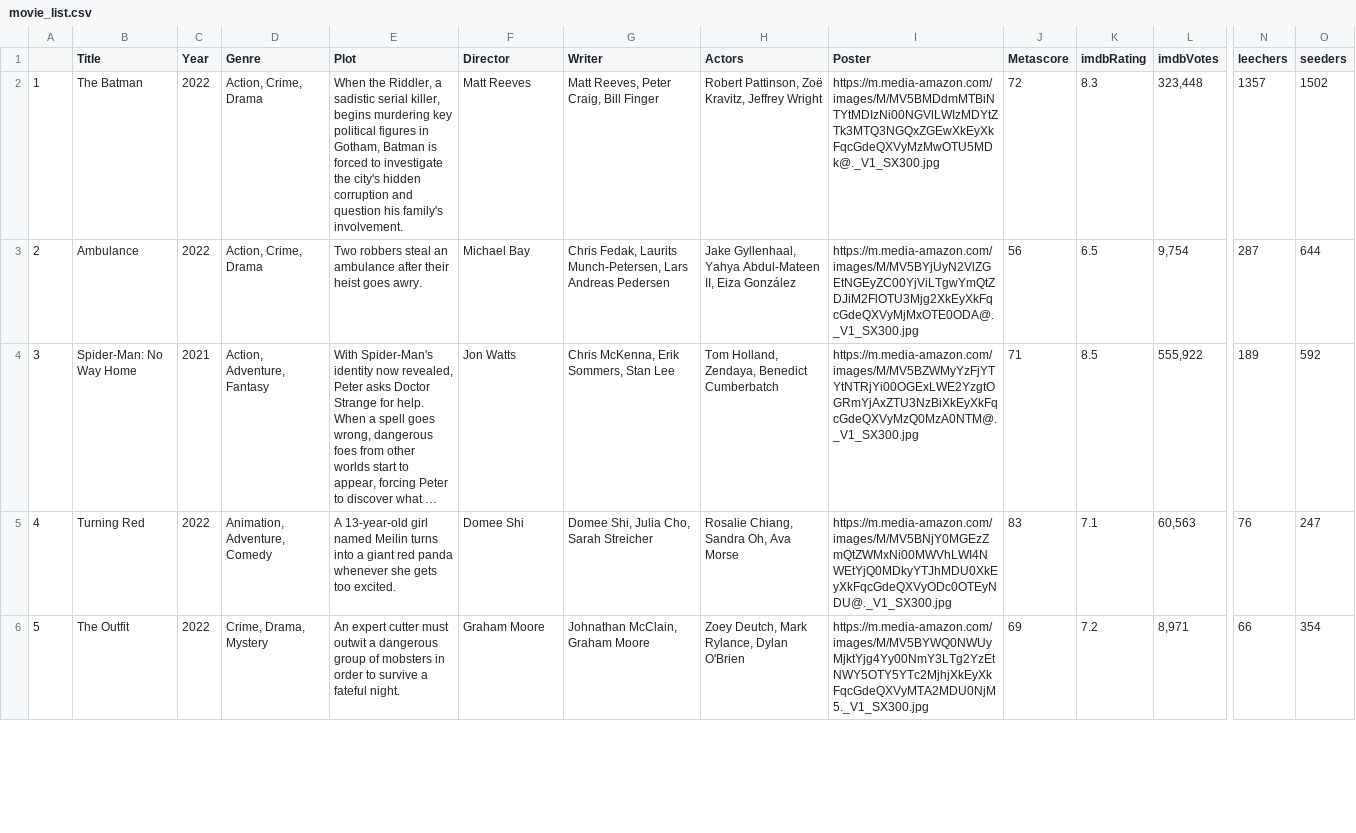
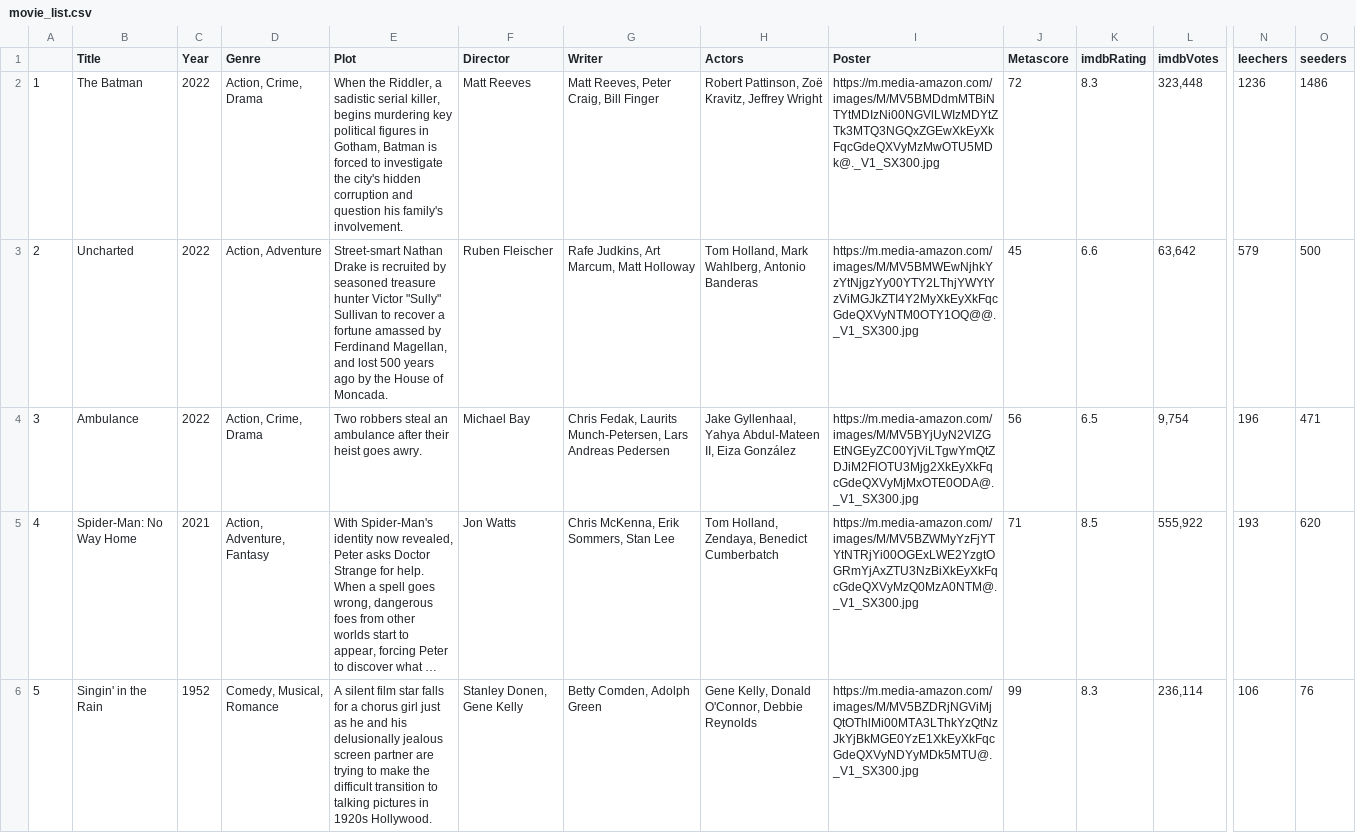
Before and after one commit to ErezWeiss1/Trending_Movies, a CSV file: data/movie_list.csv, drawn as a sheet; only a part is shown, gaps mark what is left out; long unchanged cells end in …; removed rows and columns are numbered as before the commit, all else as after; rows hold the shown columns only; the diff covers the shown part only; the diff names each change by its address in the sheet, - before the commit and + after, or states it on an @@ line.

```diff
--- a/data/movie_list.csv
+++ b/data/movie_list.csv
-N2 (leechers): 1357
+N2 (leechers): 1236
-O2 (seeders): 1502
+O2 (seeders): 1486
+row 3: 2 | Uncharted | 2022 | Action, Adventure | Street-smart Nathan Drake is recruited by seasoned treasure hunter Victor "Sully" Sullivan to recover a fortune amassed by Ferdinand Magellan, and lost 500 years ago by the House of Moncada. | Ruben Fleischer | Rafe Judkins, Art Marcum, Matt Holloway | Tom Holland, Mark Wahlberg, Antonio Banderas | https://m.media-amazon.com/images/M/MV5BMWEwNjhkYzYtNjgzYy00YTY2LThjYWYtYzViMGJkZTI4Y2MyXkEyXkFqcGdeQXVyNTM0OTY1OQ@@._V1_SX300.jpg | 45 | 6.6 | 63,642 | 579 | 500
-A4: 2
+A4: 3
-N4 (leechers): 287
+N4 (leechers): 196
-O4 (seeders): 644
+O4 (seeders): 471
-A5: 3
+A5: 4
-N5 (leechers): 189
+N5 (leechers): 193
-O5 (seeders): 592
+O5 (seeders): 620
-row 5: 4 | Turning Red | 2022 | Animation, Adventure, Comedy | A 13-year-old girl named Meilin turns into a giant red panda whenever she gets too excited. | Domee Shi | Domee Shi, Julia Cho, Sarah Streicher | Rosalie Chiang, Sandra Oh, Ava Morse | https://m.media-amazon.com/images/M/MV5BNjY0MGEzZmQtZWMxNi00MWVhLWI4NWEtYjQ0MDkyYTJhMDU0XkEyXkFqcGdeQXVyODc0OTEyNDU@._V1_SX300.jpg | 83 | 7.1 | 60,563 | 76 | 247
-B6 (Title): The Outfit
+B6 (Title): Singin' in the Rain
-C6 (Year): 2022
+C6 (Year): 1952
-D6 (Genre): Crime, Drama, Mystery
+D6 (Genre): Comedy, Musical, Romance
-E6 (Plot): An expert cutter must outwit a dangerous group of mobsters in order to survive a fateful night.
+E6 (Plot): A silent film star falls for a chorus girl just as he and his delusionally jealous screen partner are trying to make the difficult transition to talking pictures in 1920s Hollywood.
-F6 (Director): Graham Moore
+F6 (Director): Stanley Donen, Gene Kelly
-G6 (Writer): Johnathan McClain, Graham Moore
+G6 (Writer): Betty Comden, Adolph Green
-H6 (Actors): Zoey Deutch, Mark Rylance, Dylan O'Brien
+H6 (Actors): Gene Kelly, Donald O'Connor, Debbie Reynolds
-I6 (Poster): https://m.media-amazon.com/images/M/MV5BYWQ0NWUyMjktYjg4Yy00NmY3LTg2YzEtNWY5OTY5YTc2MjhjXkEyXkFqcGdeQXVyMTA2MDU0NjM5._V1_SX300.jpg
+I6 (Poster): https://m.media-amazon.com/images/M/MV5BZDRjNGViMjQtOThlMi00MTA3LThkYzQtNzJkYjBkMGE0YzE1XkEyXkFqcGdeQXVyNDYyMDk5MTU@._V1_SX300.jpg
-J6 (Metascore): 69
+J6 (Metascore): 99
-K6 (imdbRating): 7.2
+K6 (imdbRating): 8.3
-L6 (imdbVotes): 8,971
+L6 (imdbVotes): 236,114
-N6 (leechers): 66
+N6 (leechers): 106
-O6 (seeders): 354
+O6 (seeders): 76
```
Also changed, not shown: 69 edited cells elsewhere in this file, 1 other file.
